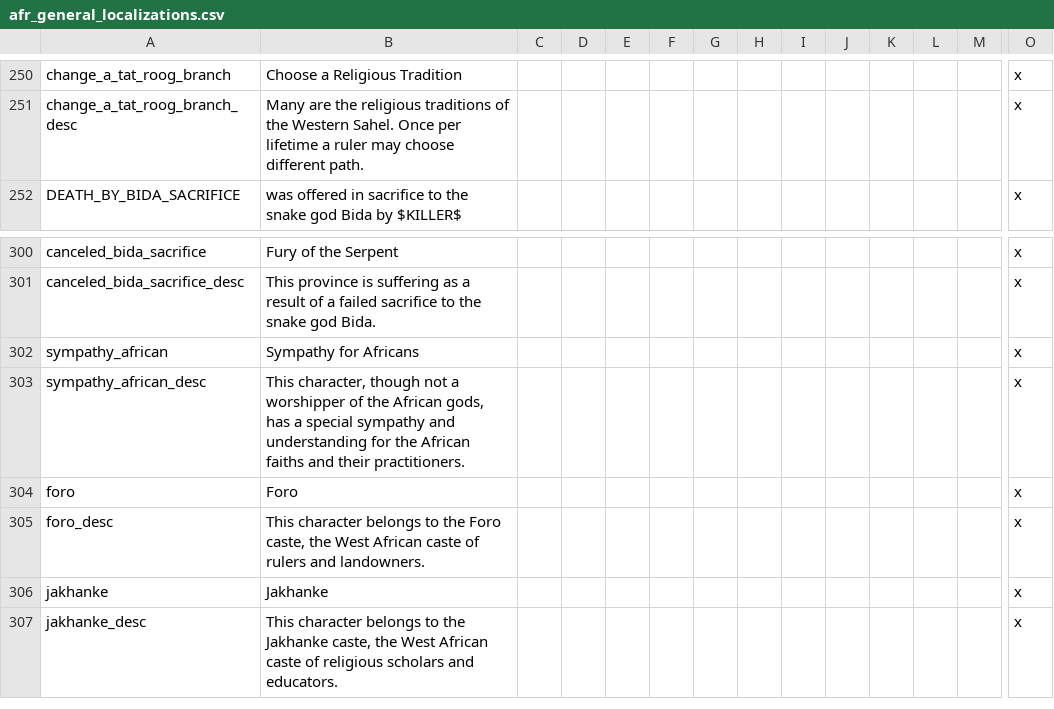
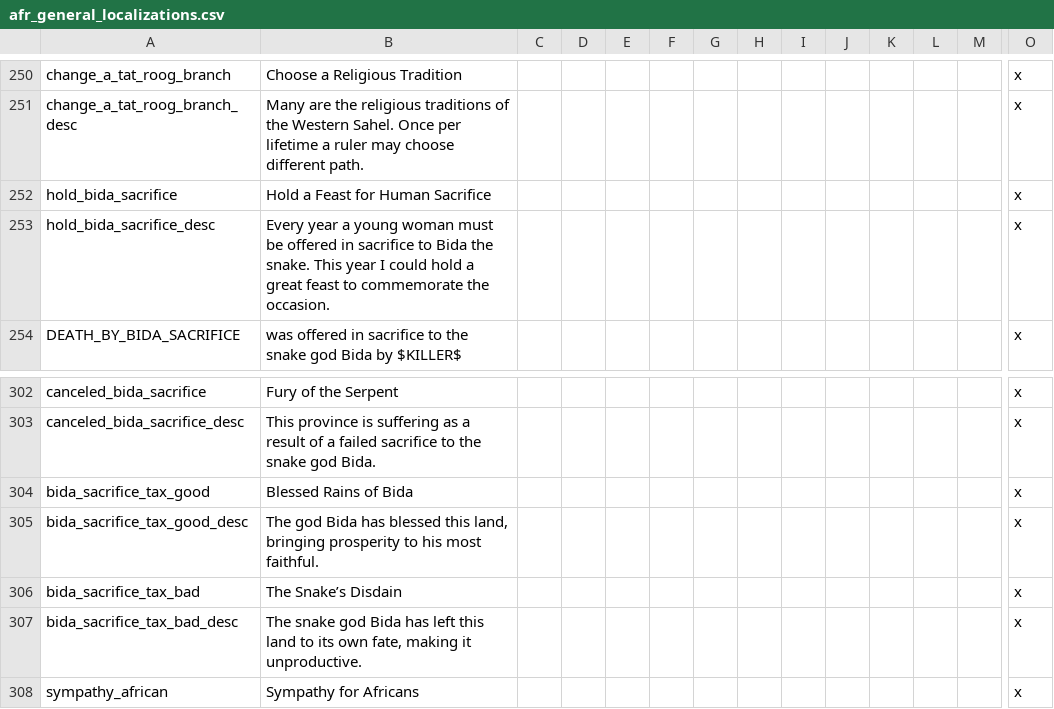
Before and after one commit to faiuwle/CK2AfricanReligionsMod, a CSV file: AfricanReligions/localisation/afr_general_localizations.csv, drawn as a sheet; only a part is shown, gaps mark what is left out; the shorter side is filled out with more unchanged rows; rows hold the shown columns only; the diff names each change by its address in the sheet, - before the commit and + after, or states it on an @@ line.

```diff
--- a/AfricanReligions/localisation/afr_general_localizations.csv
+++ b/AfricanReligions/localisation/afr_general_localizations.csv
+row 252: hold_bida_sacrifice | Hold a Feast for Human Sacrifice |  |  |  |  |  |  |  |  |  |  |  | x
+row 253: hold_bida_sacrifice_desc | Every year a young woman must be offered in sacrifice to Bida the snake. This year I could hold a great feast to commemorate the occasion. |  |  |  |  |  |  |  |  |  |  |  | x
+row 304: bida_sacrifice_tax_good | Blessed Rains of Bida |  |  |  |  |  |  |  |  |  |  |  | x
+row 305: bida_sacrifice_tax_good_desc | The god Bida has blessed this land, bringing prosperity to his most faithful. |  |  |  |  |  |  |  |  |  |  |  | x
+row 306: bida_sacrifice_tax_bad | The Snake’s Disdain |  |  |  |  |  |  |  |  |  |  |  | x
+row 307: bida_sacrifice_tax_bad_desc | The snake god Bida has left this land to its own fate, making it unproductive. |  |  |  |  |  |  |  |  |  |  |  | x
```
Also changed, not shown: AfricanReligions/localisation/afr_event_texts.csv, 7 other files.
